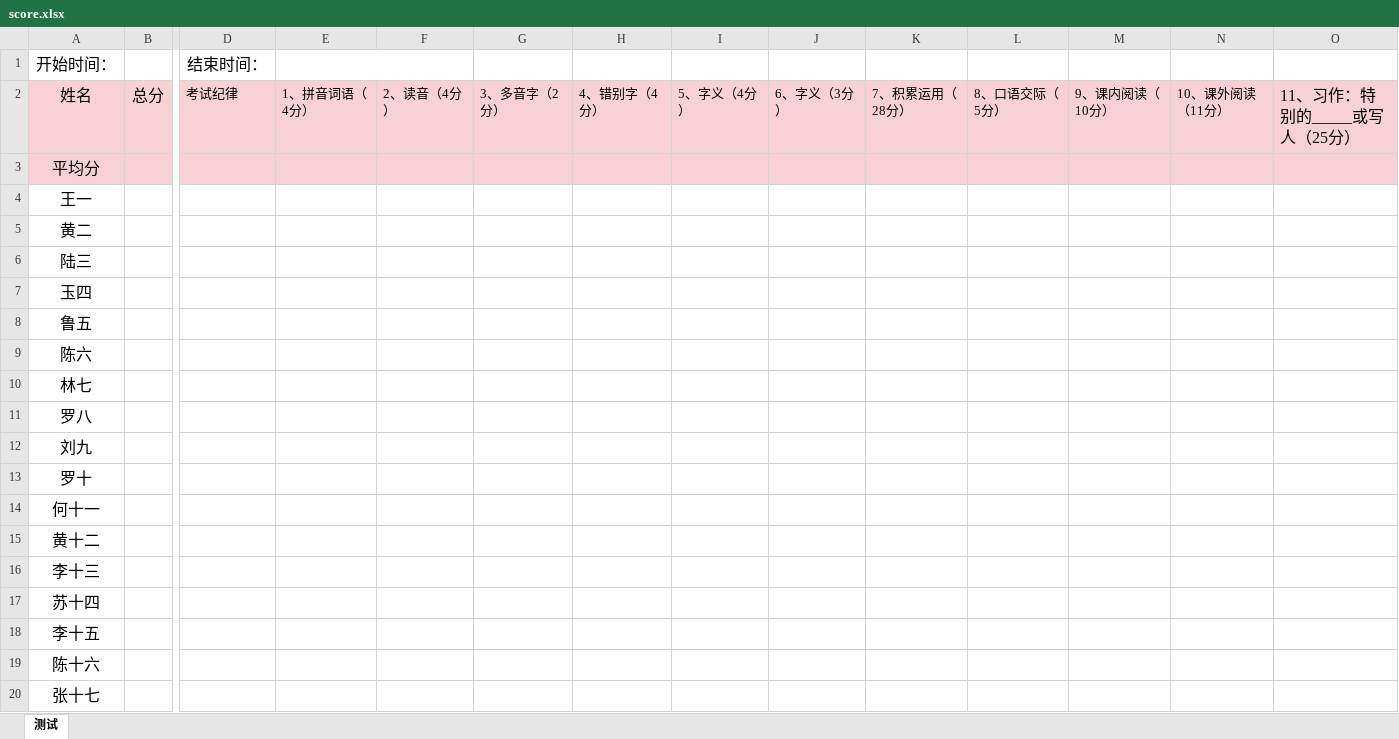
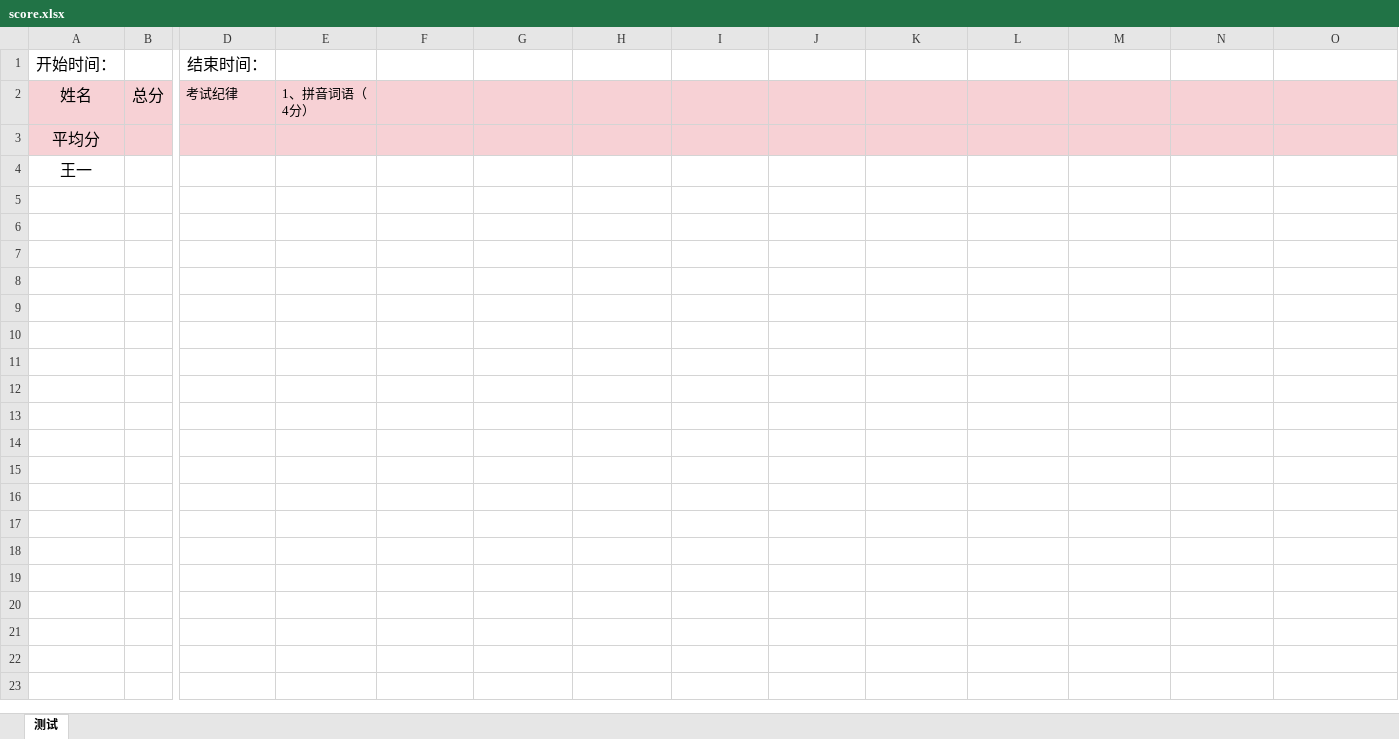
Before and after one commit to larryw3i/funingschool, an Excel workbook: src/fnschool/exam/data/score.xlsx, sheet 测试, drawn as a sheet; only a part is shown, gaps mark what is left out; values as stored, in another font and other column widths than the file's, no borders; conditional formats not drawn; rows hold the shown columns only; the diff covers the shown part only; the diff names each change by its address in the sheet, - before the commit and + after, or states it on an @@ line.

```diff
--- a/src/fnschool/exam/data/score.xlsx (sheet 测试)
+++ b/src/fnschool/exam/data/score.xlsx (sheet 测试)
-E1:F1 merged
-F2: 2、读音（4分）
+F2: (empty)
-G2: 3、多音字（2分）
+G2: (empty)
-H2: 4、错别字（4分）
+H2: (empty)
-I2: 5、字义（4分）
+I2: (empty)
-J2: 6、字义（3分）
+J2: (empty)
-K2: 7、积累运用（28分）
+K2: (empty)
-L2: 8、口语交际（5分）
+L2: (empty)
-M2: 9、课内阅读（10分）
+M2: (empty)
-N2: 10、课外阅读（11分）
+N2: (empty)
-O2: 11、习作：特别的_____或写人（25分）
+O2: (empty)
-row 5: 黄二
-row 6: 陆三
-row 7: 玉四
-row 8: 鲁五
-row 9: 陈六
-row 10: 林七
-row 11: 罗八
-row 12: 刘九
-row 13: 罗十
-row 14: 何十一
-row 15: 黄十二
-row 16: 李十三
-row 17: 苏十四
-row 18: 李十五
-row 19: 陈十六
-row 20: 张十七
```
Also changed, not shown: 9 removed rows elsewhere in this sheet, formulas that keep their value, src/fnschool/canteen/data/bill.xlsx, 2 other files.
